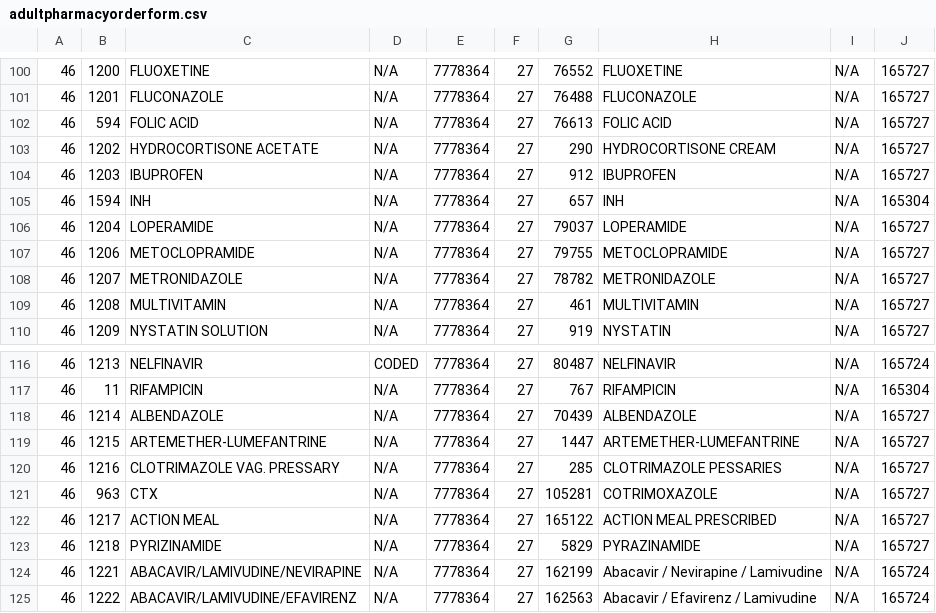
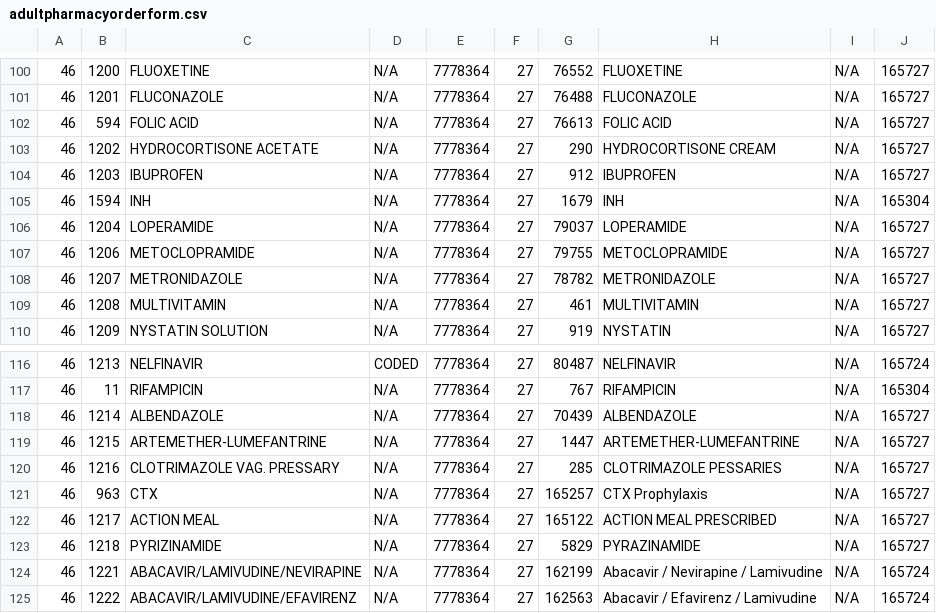
Before and after one commit to brightoibe/OMRSToNMRSMigrator, a CSV file: map/adultpharmacyorderform.csv, drawn as a sheet; only a part is shown, gaps mark what is left out; the diff names each change by its address in the sheet, - before the commit and + after, or states it on an @@ line.

```diff
--- a/map/adultpharmacyorderform.csv
+++ b/map/adultpharmacyorderform.csv
-G105: 657
+G105: 1679
-G121: 105281
+G121: 165257
-H121: COTRIMOXAZOLE
+H121: CTX Prophylaxis
```
Also changed, not shown: map/pedpharmacyorderform.csv, 3 other files.
